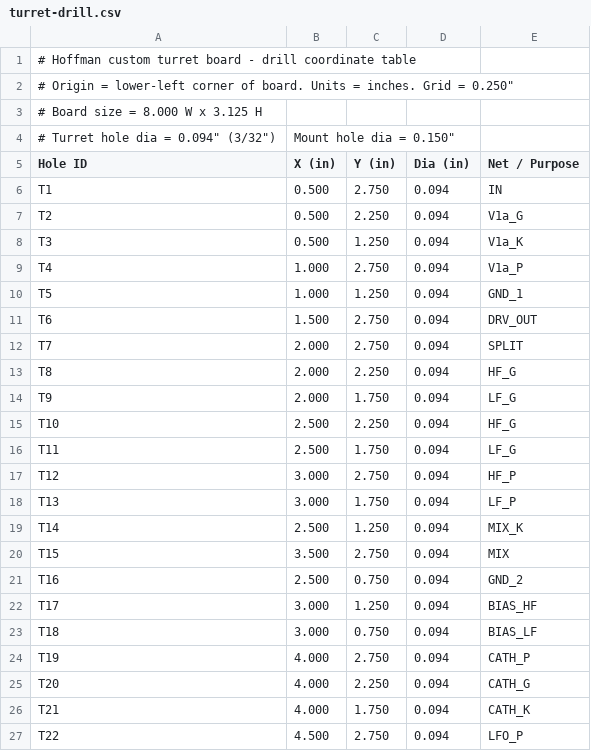
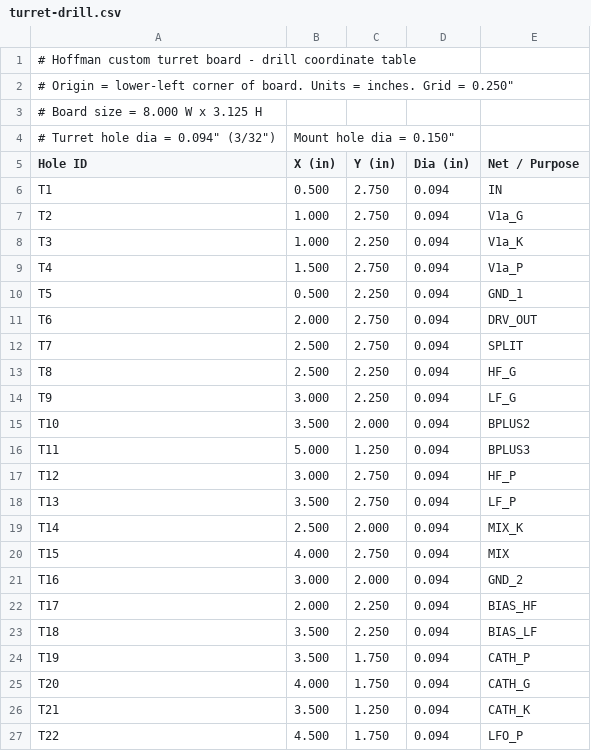
Before and after one commit to ajryan/ajryan.github.com, a CSV file: projects/harmonic-tremolo/turret-drill.csv, drawn as a sheet; only a part is shown; the diff covers the shown part only.

```diff
--- a/projects/harmonic-tremolo/turret-drill.csv
+++ b/projects/harmonic-tremolo/turret-drill.csv
@@ -6,22 +6,22 @@ Hole ID,X (in),Y (in),Dia (in),Net / Purpose
 T1,0.500,2.750,0.094,IN
-T2,0.500,2.250,0.094,V1a_G
-T3,0.500,1.250,0.094,V1a_K
-T4,1.000,2.750,0.094,V1a_P
-T5,1.000,1.250,0.094,GND_1
-T6,1.500,2.750,0.094,DRV_OUT
-T7,2.000,2.750,0.094,SPLIT
-T8,2.000,2.250,0.094,HF_G
-T9,2.000,1.750,0.094,LF_G
-T10,2.500,2.250,0.094,HF_G
-T11,2.500,1.750,0.094,LF_G
+T2,1.000,2.750,0.094,V1a_G
+T3,1.000,2.250,0.094,V1a_K
+T4,1.500,2.750,0.094,V1a_P
+T5,0.500,2.250,0.094,GND_1
+T6,2.000,2.750,0.094,DRV_OUT
+T7,2.500,2.750,0.094,SPLIT
+T8,2.500,2.250,0.094,HF_G
+T9,3.000,2.250,0.094,LF_G
+T10,3.500,2.000,0.094,BPLUS2
+T11,5.000,1.250,0.094,BPLUS3
 T12,3.000,2.750,0.094,HF_P
-T13,3.000,1.750,0.094,LF_P
-T14,2.500,1.250,0.094,MIX_K
-T15,3.500,2.750,0.094,MIX
-T16,2.500,0.750,0.094,GND_2
-T17,3.000,1.250,0.094,BIAS_HF
-T18,3.000,0.750,0.094,BIAS_LF
-T19,4.000,2.750,0.094,CATH_P
-T20,4.000,2.250,0.094,CATH_G
-T21,4.000,1.750,0.094,CATH_K
-T22,4.500,2.750,0.094,LFO_P
+T13,3.500,2.750,0.094,LF_P
+T14,2.500,2.000,0.094,MIX_K
+T15,4.000,2.750,0.094,MIX
+T16,3.000,2.000,0.094,GND_2
+T17,2.000,2.250,0.094,BIAS_HF
+T18,3.500,2.250,0.094,BIAS_LF
+T19,3.500,1.750,0.094,CATH_P
+T20,4.000,1.750,0.094,CATH_G
+T21,3.500,1.250,0.094,CATH_K
+T22,4.500,1.750,0.094,LFO_P
```
Also changed, not shown: 6 added rows and 38 edited cells elsewhere in this file, projects/harmonic-tremolo/bom.csv, projects/harmonic-tremolo/bom_mouser.csv, 5 other files.
